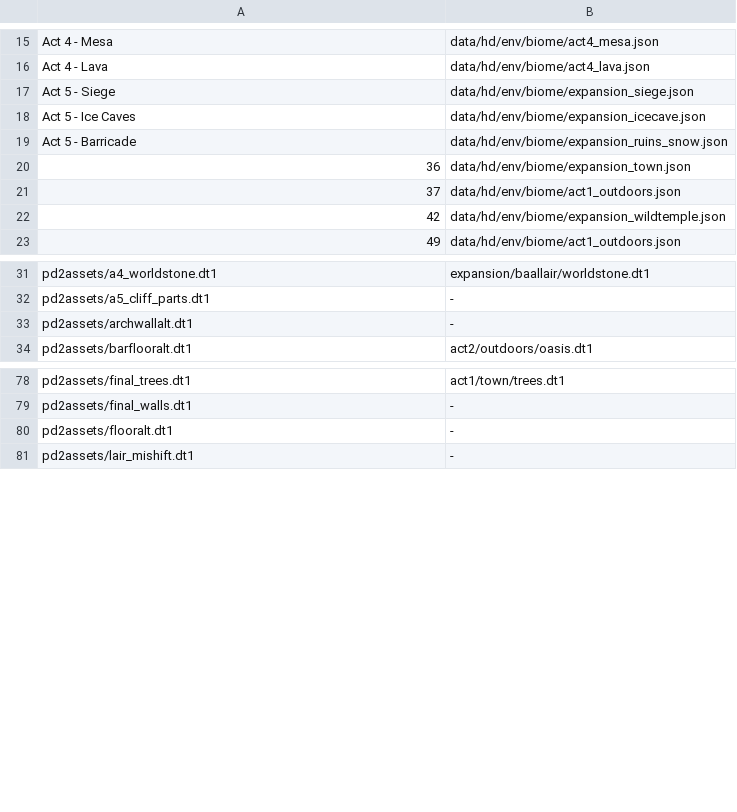
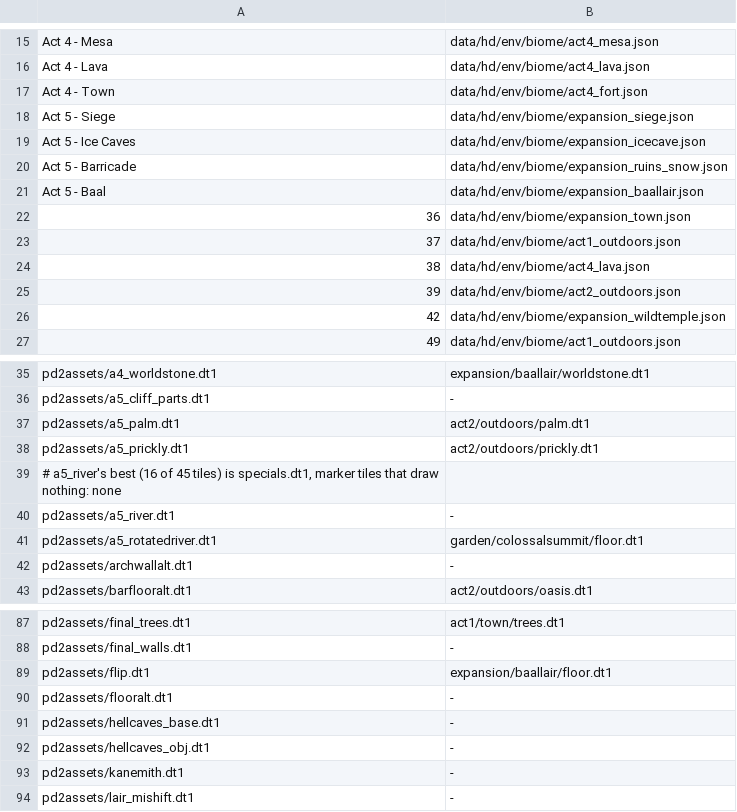
Before and after one commit to synpoox/pd2-resurrected, a TSV file: merge/presets-hd.tsv, drawn as a sheet; only a part is shown, gaps mark what is left out; the diff covers the shown part only; the diff names each change by its address in the sheet, - before the commit and + after, or states it on an @@ line.

```diff
--- a/merge/presets-hd.tsv
+++ b/merge/presets-hd.tsv
+row 17: Act 4 - Town | data/hd/env/biome/act4_fort.json
+row 21: Act 5 - Baal | data/hd/env/biome/expansion_baallair.json
+row 24: 38 | data/hd/env/biome/act4_lava.json
+row 25: 39 | data/hd/env/biome/act2_outdoors.json
+row 37: pd2assets/a5_palm.dt1 | act2/outdoors/palm.dt1
+row 38: pd2assets/a5_prickly.dt1 | act2/outdoors/prickly.dt1
+row 39: # a5_river's best (16 of 45 tiles) is specials.dt1, marker tiles that draw nothing: none
+row 40: pd2assets/a5_river.dt1 | -
+row 41: pd2assets/a5_rotatedriver.dt1 | garden/colossalsummit/floor.dt1
+row 89: pd2assets/flip.dt1 | expansion/baallair/floor.dt1
+row 91: pd2assets/hellcaves_base.dt1 | -
+row 92: pd2assets/hellcaves_obj.dt1 | -
+row 93: pd2assets/kanemith.dt1 | -
```
Also changed, not shown: 4 added rows elsewhere in this file, 2 other files.
